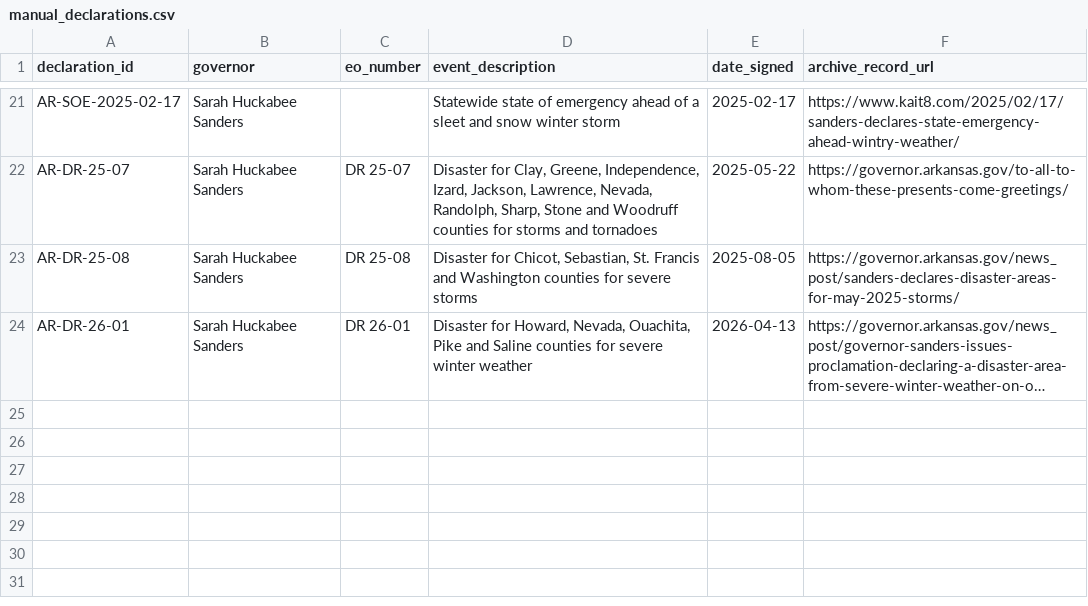
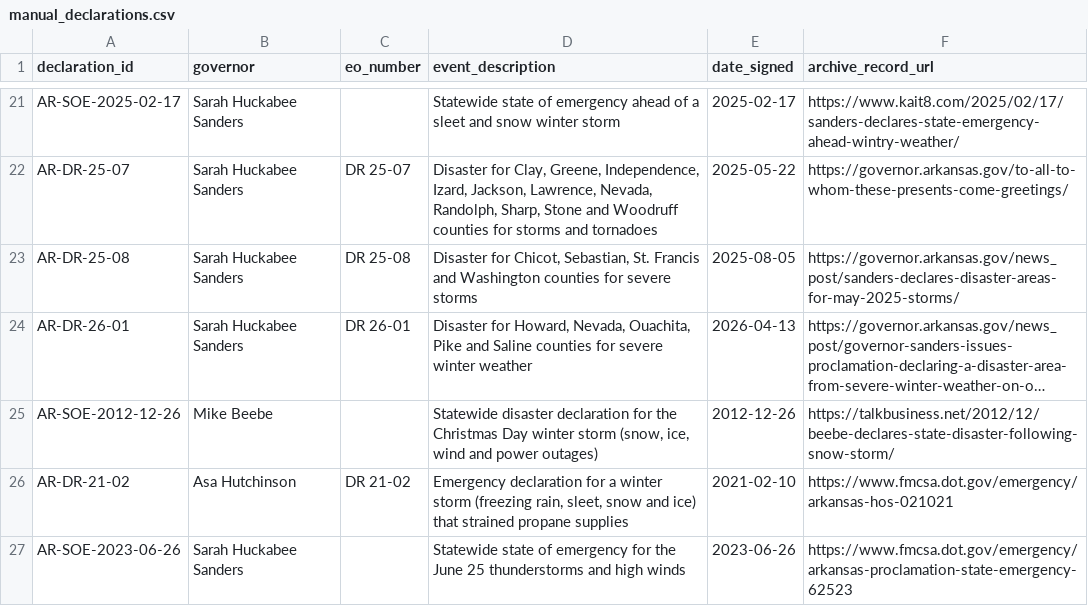
Before and after one commit to Phenom1881/disaster-data, a CSV file: plus/arkansas/manual_declarations.csv, drawn as a sheet; only a part is shown, gaps mark what is left out; long unchanged cells end in …; the diff names each change by its address in the sheet, - before the commit and + after, or states it on an @@ line.

```diff
--- a/plus/arkansas/manual_declarations.csv
+++ b/plus/arkansas/manual_declarations.csv
+row 25: AR-SOE-2012-12-26 | Mike Beebe |  | Statewide disaster declaration for the Christmas Day winter storm (snow, ice, wind and power outages) | 2012-12-26 | https://talkbusiness.net/2012/12/beebe-declares-state-disaster-following-snow-storm/
+row 26: AR-DR-21-02 | Asa Hutchinson | DR 21-02 | Emergency declaration for a winter storm (freezing rain, sleet, snow and ice) that strained propane supplies | 2021-02-10 | https://www.fmcsa.dot.gov/emergency/arkansas-hos-021021
+row 27: AR-SOE-2023-06-26 | Sarah Huckabee Sanders |  | Statewide state of emergency for the June 25 thunderstorms and high winds | 2023-06-26 | https://www.fmcsa.dot.gov/emergency/arkansas-proclamation-state-emergency-62523
```
Also changed, not shown: plus/maryland/manual_declarations.csv, plus/tennessee/manual_declarations.csv, 1 other file.
